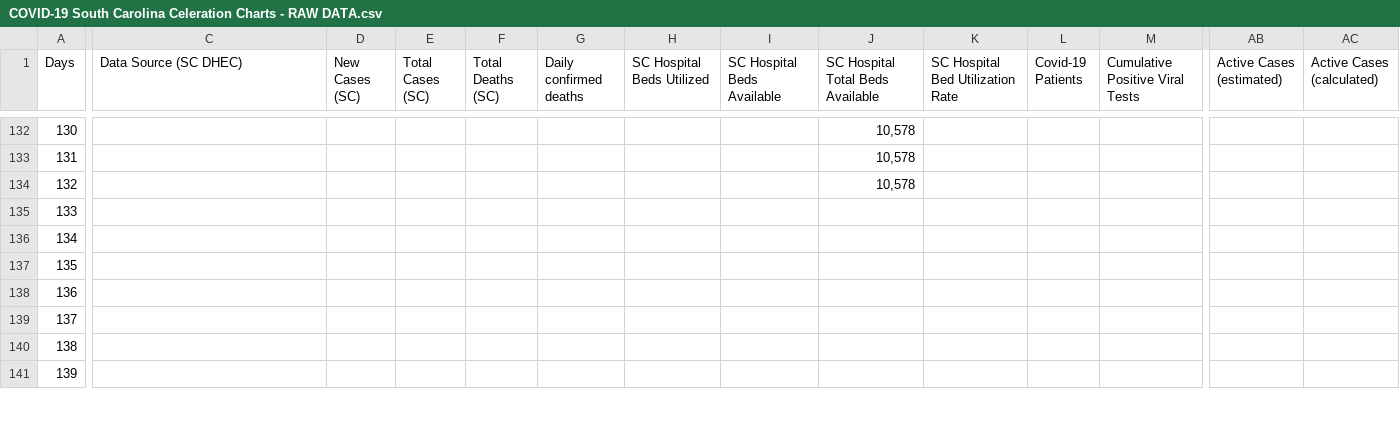
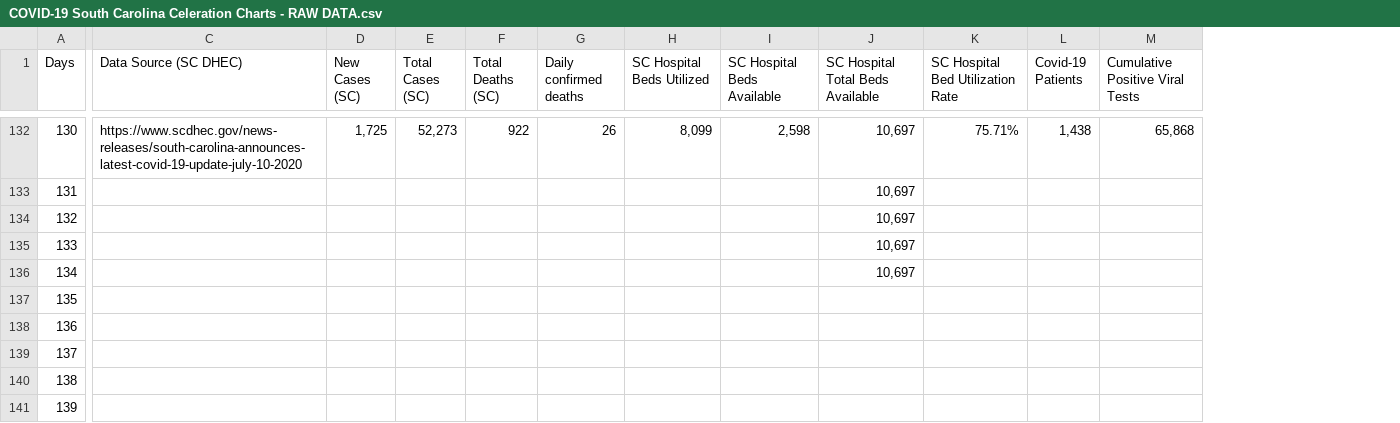
Before and after one commit to ptsouth97/COVID-19-South-Carolina, a CSV file: COVID-19 South Carolina Celeration Charts - RAW DATA.csv, drawn as a sheet; only a part is shown, gaps mark what is left out; the diff covers the shown part only; the diff names each change by its address in the sheet, - before the commit and + after, or states it on an @@ line.

```diff
--- a/COVID-19 South Carolina Celeration Charts - RAW DATA.csv
+++ b/COVID-19 South Carolina Celeration Charts - RAW DATA.csv
-column AB (Active Cases (estimated)), empty
-column AC (Active Cases (calculated)), empty
-C132 (Data Source (SC DHEC)): (empty)
+C132 (Data Source (SC DHEC)): https://www.scdhec.gov/news-releases/south-carolina-announces-latest-covid-19-update-july-10-2020
-D132 (New Cases (SC)): (empty)
+D132 (New Cases (SC)): 1,725
-E132 (Total Cases (SC)): (empty)
+E132 (Total Cases (SC)): 52,273
-F132 (Total Deaths (SC)): (empty)
+F132 (Total Deaths (SC)): 922
-G132 (Daily confirmed deaths): (empty)
+G132 (Daily confirmed deaths): 26
-H132 (SC Hospital Beds Utilized): (empty)
+H132 (SC Hospital Beds Utilized): 8,099
-I132 (SC Hospital Beds Available): (empty)
+I132 (SC Hospital Beds Available): 2,598
-J132:J134 (SC Hospital Total Beds Available): 10,578
+J132:J134 (SC Hospital Total Beds Available): 10,697
-K132 (SC Hospital Bed Utilization Rate): (empty)
+K132 (SC Hospital Bed Utilization Rate): 75.71%
-L132 (Covid-19 Patients): (empty)
+L132 (Covid-19 Patients): 1,438
-M132 (Cumulative Positive Viral Tests): (empty)
+M132 (Cumulative Positive Viral Tests): 65,868
-J135:J136 (SC Hospital Total Beds Available): (empty)
+J135:J136 (SC Hospital Total Beds Available): 10,697
```
Also changed, not shown: 49 edited cells elsewhere in this file.
